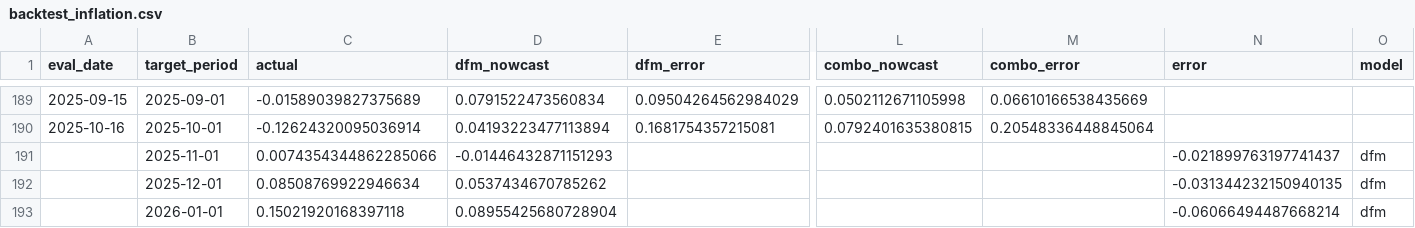
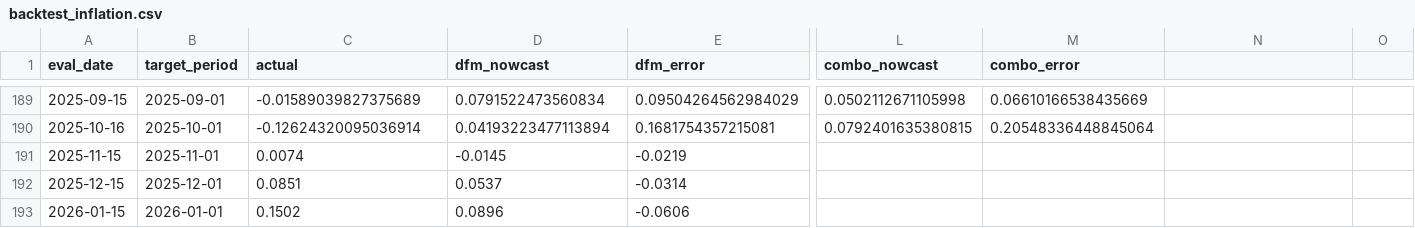
Before and after one commit to cesarchavezp29/qhawarina, a CSV file: exports/data/backtest_inflation.csv, drawn as a sheet; only a part is shown, gaps mark what is left out; removed rows and columns are numbered as before the commit, all else as after; rows hold the shown columns only; the diff names each change by its address in the sheet, - before the commit and + after, or states it on an @@ line.

```diff
--- a/exports/data/backtest_inflation.csv
+++ b/exports/data/backtest_inflation.csv
-N1: error
+N1: (empty)
-O1: model
+O1: (empty)
-row 191:  | 2025-11-01 | 0.0074354344862285066 | -0.01446432871151293 |  |  |  | -0.021899763197741437 | dfm
-row 192:  | 2025-12-01 | 0.08508769922946634 | 0.0537434670785262 |  |  |  | -0.031344232150940135 | dfm
-row 193:  | 2026-01-01 | 0.15021920168397118 | 0.08955425680728904 |  |  |  | -0.06066494487668214 | dfm
+row 191: 2025-11-15 | 2025-11-01 | 0.0074 | -0.0145 | -0.0219
+row 192: 2025-12-15 | 2025-12-01 | 0.0851 | 0.0537 | -0.0314
+row 193: 2026-01-15 | 2026-01-01 | 0.1502 | 0.0896 | -0.0606
```
Also changed, not shown: 35 other files.
